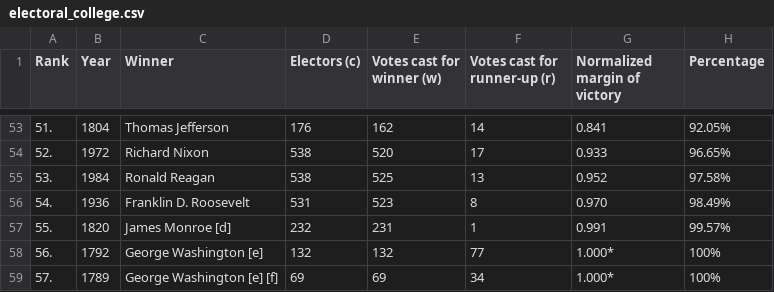
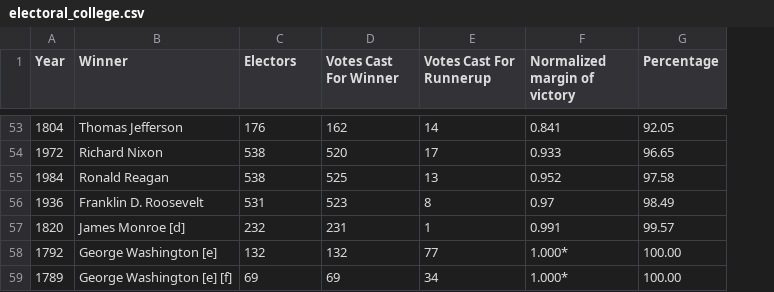
Before and after one commit to Jollyhrothgar/learning, a CSV file: data_science/visualization/notebooks/electoral_college/electoral_college.csv, drawn as a sheet; only a part is shown, gaps mark what is left out; removed rows and columns are numbered as before the commit, all else as after; the diff covers the shown part only; the diff names each change by its address in the sheet, - before the commit and + after, or states it on an @@ line.

```diff
--- a/data_science/visualization/notebooks/electoral_college/electoral_college.csv
+++ b/data_science/visualization/notebooks/electoral_college/electoral_college.csv
-column A (Rank), rows 53-59: 51. | 52. | 53. | 54. | 55. | 56. | 57.
-C1: Electors (c)
+C1: Electors
-D1: Votes cast for winner (w)
+D1: Votes Cast For Winner
-E1: Votes cast for runner-up (r)
+E1: Votes Cast For Runnerup
-G53 (Percentage): 92.05%
+G53 (Percentage): 92.05
-G54 (Percentage): 96.65%
+G54 (Percentage): 96.65
-G55 (Percentage): 97.58%
+G55 (Percentage): 97.58
-F56 (Normalized margin of victory): 0.970
+F56 (Normalized margin of victory): 0.97
-G56 (Percentage): 98.49%
+G56 (Percentage): 98.49
-G57 (Percentage): 99.57%
+G57 (Percentage): 99.57
-G58:G59 (Percentage): 100%
+G58:G59 (Percentage): 100.00
```
Also changed, not shown: 60 edited cells elsewhere in this file, 33 other files.
